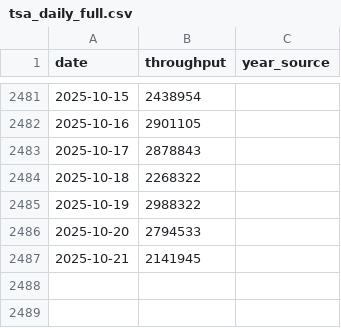
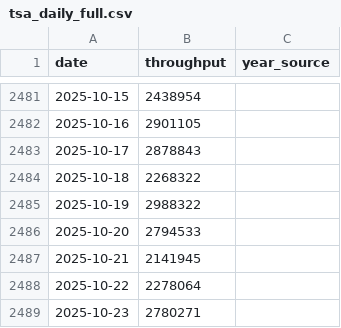
Before and after one commit to KingKoolKat/TSA-forecast-dashboard, a CSV file: data/tsa_daily_full.csv, drawn as a sheet; only a part is shown, gaps mark what is left out; the diff names each change by its address in the sheet, - before the commit and + after, or states it on an @@ line.

```diff
--- a/data/tsa_daily_full.csv
+++ b/data/tsa_daily_full.csv
+row 2488: 2025-10-22 | 2278064
+row 2489: 2025-10-23 | 2780271
```
